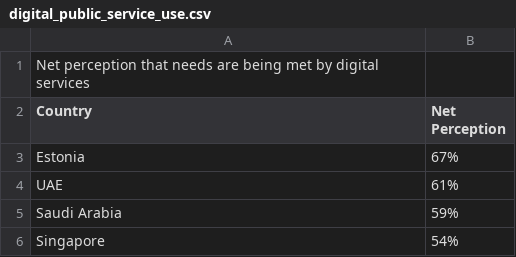
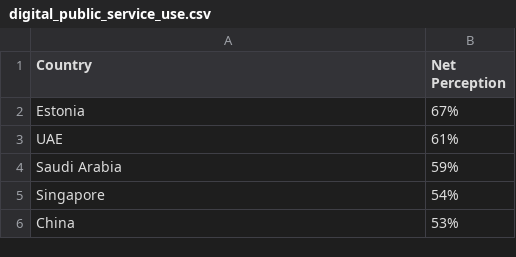
Before and after one commit to shurtadocano/public_development_data, a CSV file: digital_public_service_use.csv, drawn as a sheet; only a part is shown; the shorter side is filled out with more unchanged rows; the diff names each change by its address in the sheet, - before the commit and + after, or states it on an @@ line.

Commit message:
Update digital_public_service_use.csv

```diff
--- a/digital_public_service_use.csv
+++ b/digital_public_service_use.csv
-row 1: Net perception that needs are being met by digital services
```
